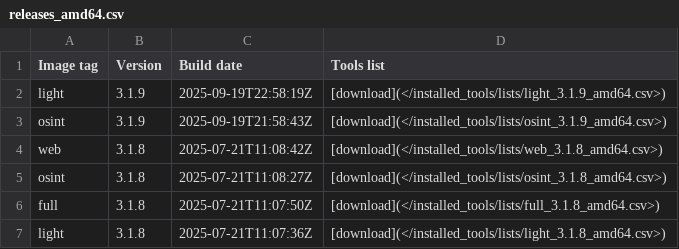
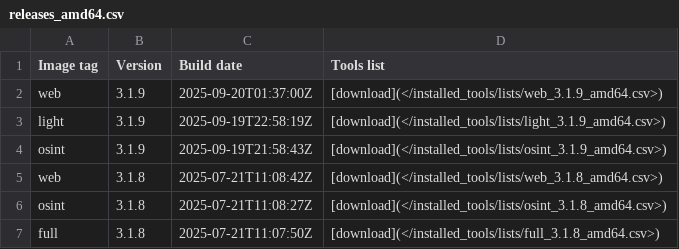
Before and after one commit to ThePorgs/Exegol-docs, a CSV file: docs/src/public/installed_tools/releases_amd64.csv, drawn as a sheet; only a part is shown; the shorter side is filled out with more unchanged rows; the diff names each change by its address in the sheet, - before the commit and + after, or states it on an @@ line.

```diff
--- a/docs/src/public/installed_tools/releases_amd64.csv
+++ b/docs/src/public/installed_tools/releases_amd64.csv
+row 2: web | 3.1.9 | 2025-09-20T01:37:00Z | [download](</installed_tools/lists/web_3.1.9_amd64.csv>)
```
Also changed, not shown: 1 other file.
